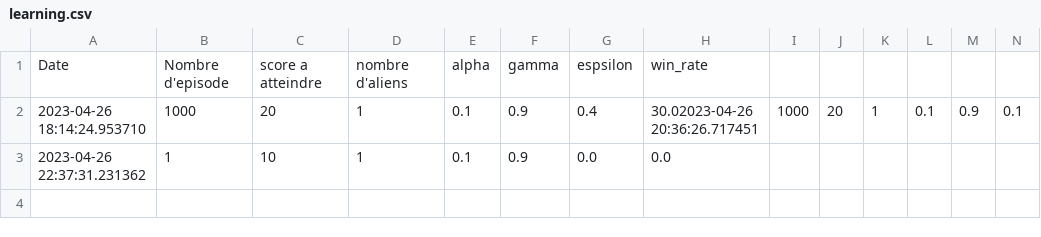
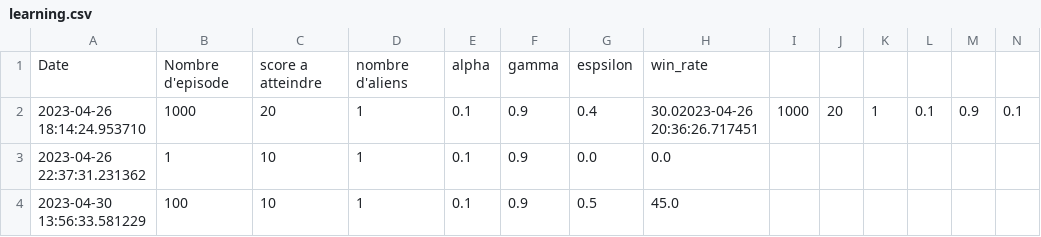
Before and after one commit to HillelPa/QSpaceInvaders, a CSV file: learning.csv, drawn as a sheet; only a part is shown; rows hold the shown columns only; the diff names each change by its address in the sheet, - before the commit and + after, or states it on an @@ line.

```diff
--- a/learning.csv
+++ b/learning.csv
+row 4: 2023-04-30 13:56:33.581229 | 100 | 10 | 1 | 0.1 | 0.9 | 0.5 | 45.0
```
Also changed, not shown: 1 other file.
